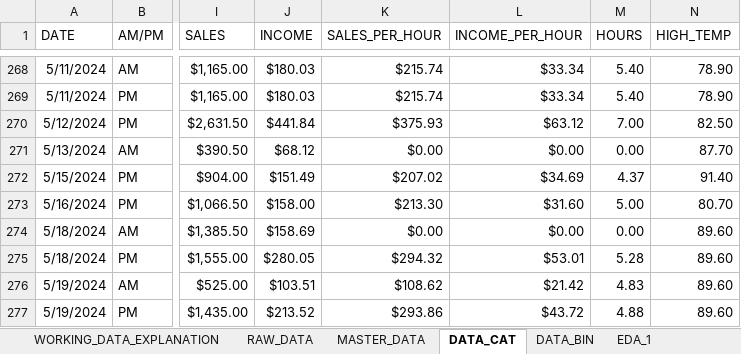
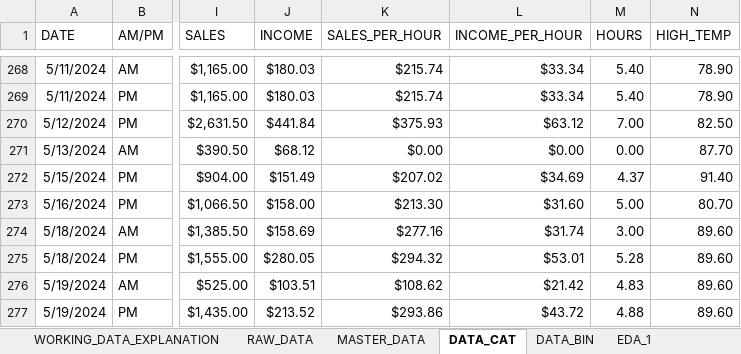
Before and after one commit to joemcsweeney2/Excel-Projects, an Excel workbook: INCOME_REGRESSION/income&sales_analysis.xlsx, sheet DATA_CAT, drawn as a sheet; only a part is shown, gaps mark what is left out; values as stored, in another font and other column widths than the file's, no borders; table styles not drawn; the diff names each change by its address in the sheet, - before the commit and + after, or states it on an @@ line.

```diff
--- a/INCOME_REGRESSION/income&sales_analysis.xlsx (sheet DATA_CAT)
+++ b/INCOME_REGRESSION/income&sales_analysis.xlsx (sheet DATA_CAT)
-K274 (SALES_PER_HOUR): $0.00
+K274 (SALES_PER_HOUR): $277.16
-L274 (INCOME_PER_HOUR): $0.00
+L274 (INCOME_PER_HOUR): $31.74
-M274 (HOURS): 0.00
+M274 (HOURS): 3.00
```
Also changed, not shown: sheet EDA_1, sheet RAW_DATA, sheet NAMED_RANGES, sheet MASTER_DATA, sheet DATA_BIN, other sheet tabs, charts or pictures, 6 other files.
